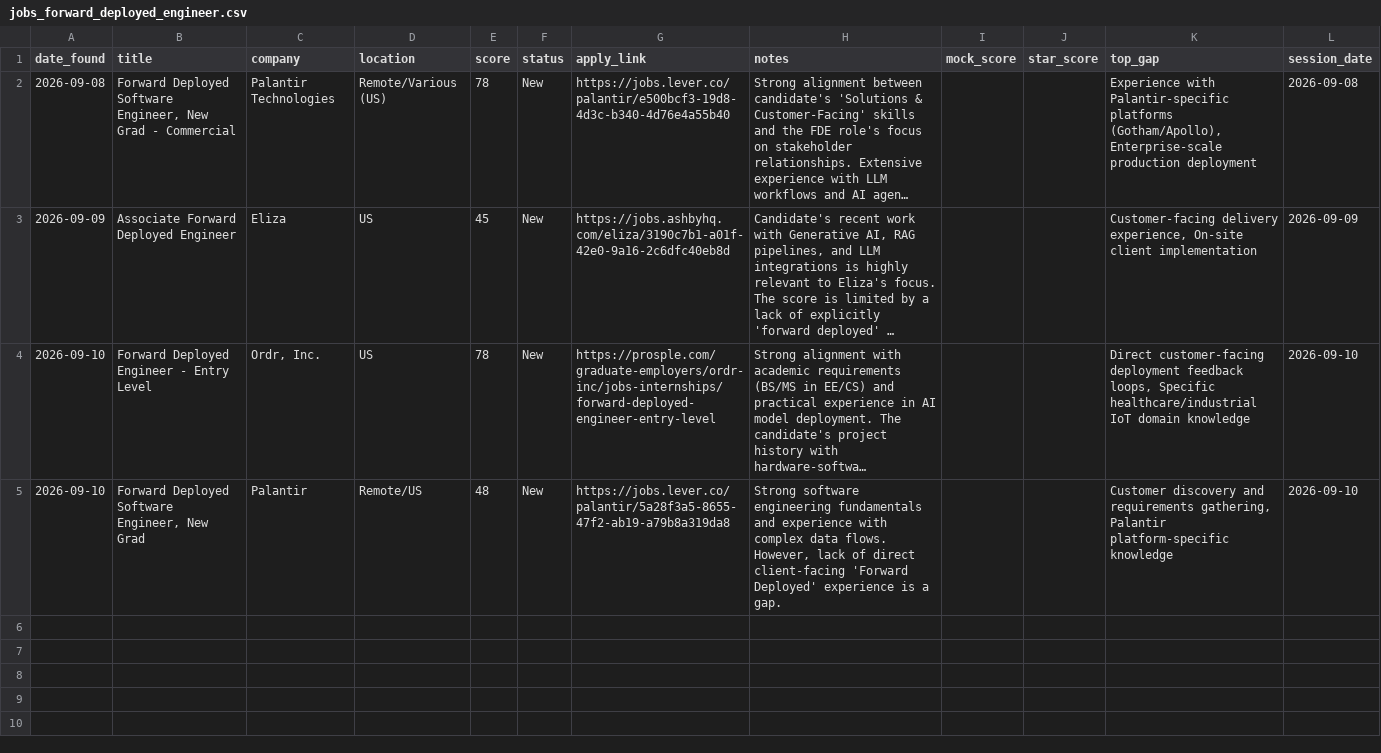
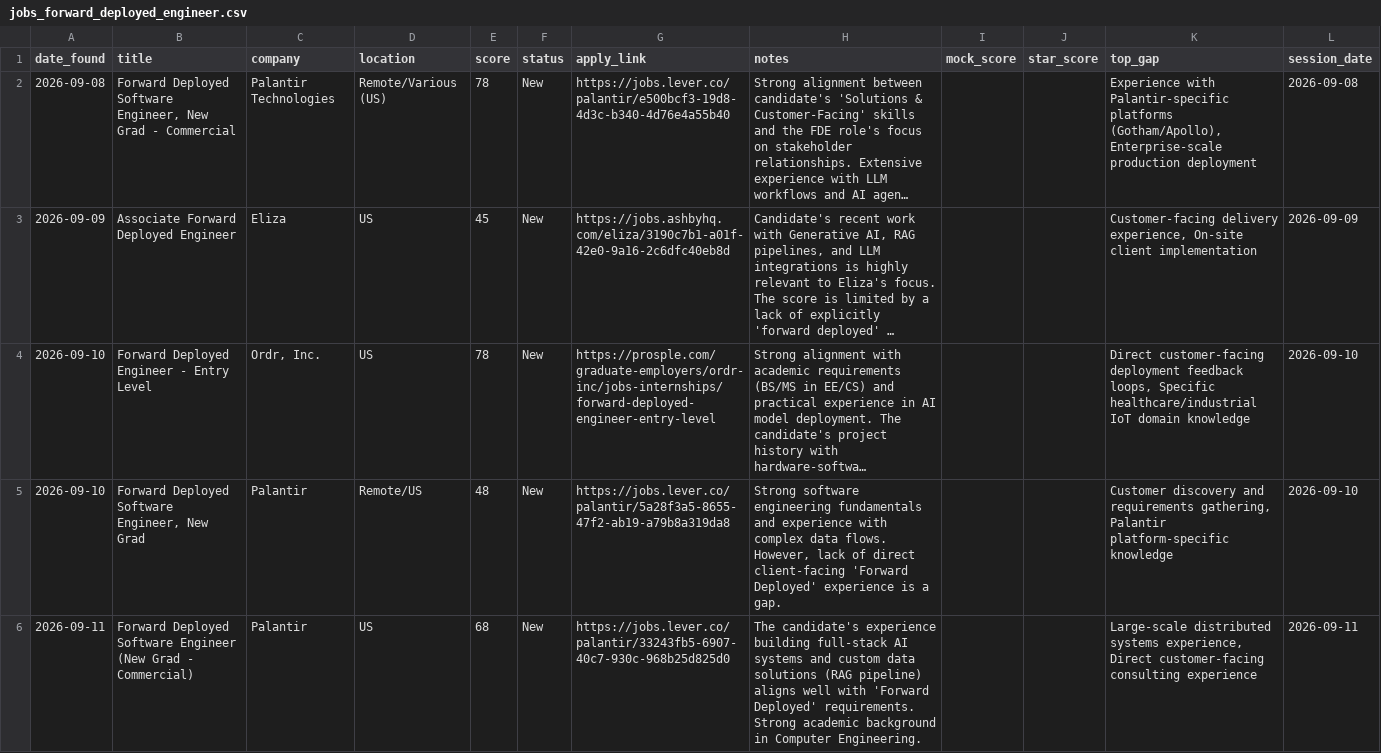
Before and after one commit to muraliikrishnant/EntryWay-AI, a CSV file: site/data/jobs_forward_deployed_engineer.csv, drawn as a sheet; long unchanged cells end in ….

```diff
--- a/site/data/jobs_forward_deployed_engineer.csv
+++ b/site/data/jobs_forward_deployed_engineer.csv
@@ -5 +5,2 @@ date_found,title,company,location,score,status,apply_link,notes,mock_score,star_
 2026-09-10,"Forward Deployed Software Engineer, New Grad",Palantir,Remote/US,48,New,https://jobs.lever.co/palantir/5a28f3a5-8655-47f2-ab19-a79b8a319da8,"Strong software engineering fundamentals and experience with complex data flows. However, lack of direct client-facing 'Forward Deployed' experience is a gap.",,,"Customer discovery and requirements gathering, Palantir platform-specific knowledge",2026-09-10
+2026-09-11,Forward Deployed Software Engineer (New Grad - Commercial),Palantir,US,68,New,https://jobs.lever.co/palantir/33243fb5-6907-40c7-930c-968b25d825d0,The candidate's experience building full-stack AI systems and custom data solutions (RAG pipeline) aligns well with 'Forward Deployed' requirements. Strong academic background in Computer Engineering.,,,"Large-scale distributed systems experience, Direct customer-facing consulting experience",2026-09-11
```
Also changed, not shown: site/data/jobs_ai_engineer.csv, site/data/jobs_other.csv.
